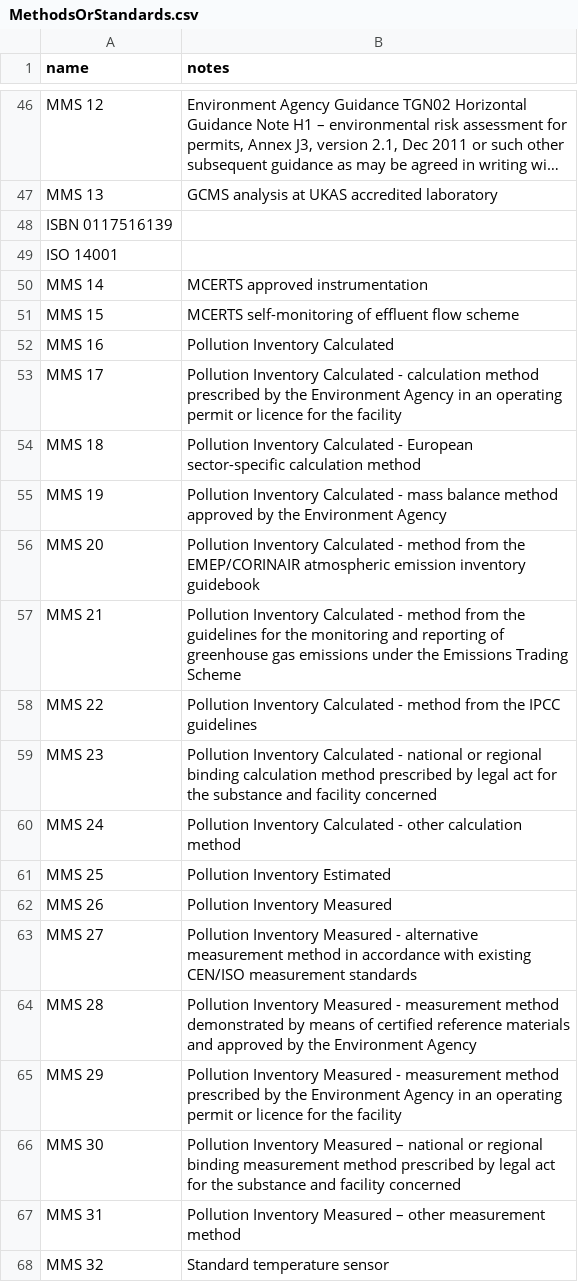
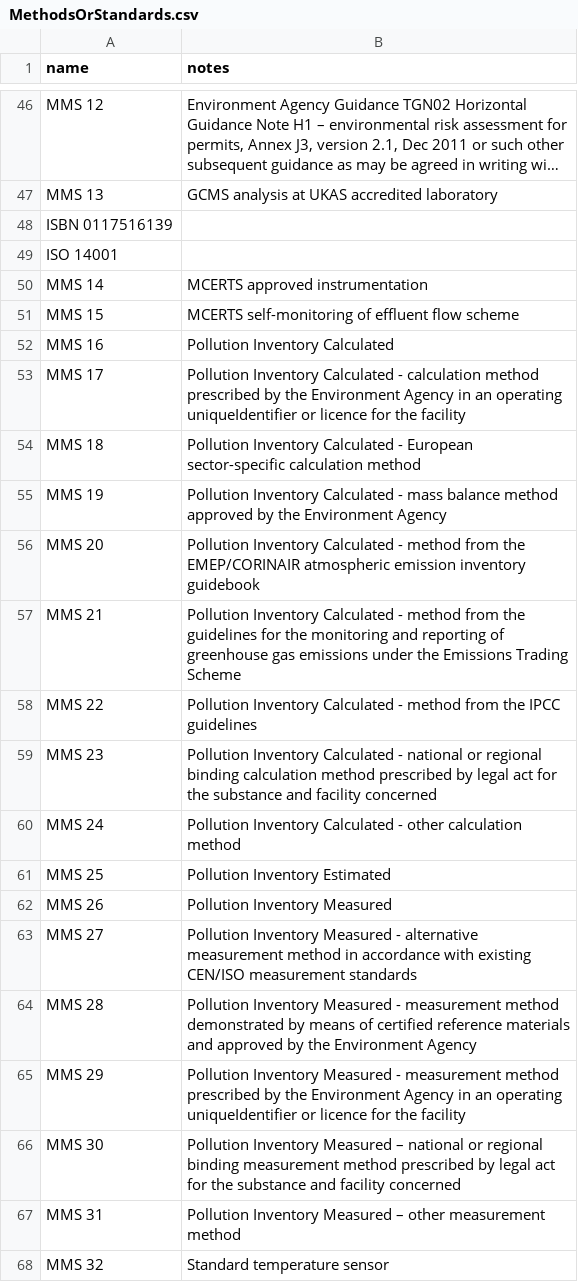
Before and after one commit to DEFRA/data-returns-data-exchange, a CSV file: src/main/resources/db/data/MethodsOrStandards.csv, drawn as a sheet; only a part is shown, gaps mark what is left out; long unchanged cells end in ….

```diff
--- a/src/main/resources/db/data/MethodsOrStandards.csv
+++ b/src/main/resources/db/data/MethodsOrStandards.csv
@@ -52,3 +52,3 @@ MMS 15,MCERTS self-monitoring of effluent flow scheme
 MMS 16,Pollution Inventory Calculated
-MMS 17,Pollution Inventory Calculated - calculation method prescribed by the Environment Agency in an operating permit or licence for the facility
+MMS 17,Pollution Inventory Calculated - calculation method prescribed by the Environment Agency in an operating uniqueIdentifier or licence for the facility
 MMS 18,Pollution Inventory Calculated - European sector-specific calculation method
@@ -64,3 +64,3 @@ MMS 27,Pollution Inventory Measured - alternative measurement method in accordan
 MMS 28,Pollution Inventory Measured - measurement method demonstrated by means of certified reference materials and approved by the Environment Agency
-MMS 29,Pollution Inventory Measured - measurement method prescribed by the Environment Agency in an operating permit or licence for the facility
+MMS 29,Pollution Inventory Measured - measurement method prescribed by the Environment Agency in an operating uniqueIdentifier or licence for the facility
 MMS 30,Pollution Inventory Measured – national or regional binding measurement method prescribed by legal act for the substance and facility concerned
```
Also changed, not shown: src/main/resources/db/data/ReferencePeriods.csv, src/main/resources/db/data/UniqueIdentifiers.csv, 16 other files.
